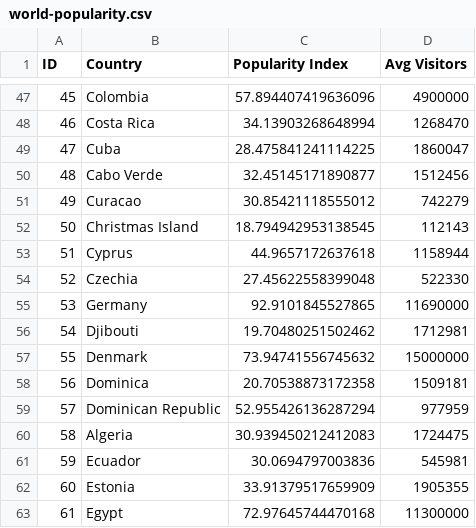
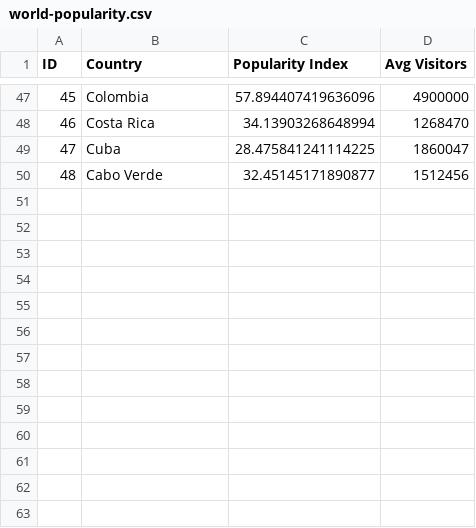
Before and after one commit to abdullahdarofficial/AI-Travel-Recommender, a CSV file: world-popularity.csv, drawn as a sheet; only a part is shown, gaps mark what is left out.

Commit message:
Files updated successfully.

```diff
--- a/world-popularity.csv
+++ b/world-popularity.csv
@@ -50,14 +50 @@ ID,Country,Popularity Index,Avg Visitors
 48,Cabo Verde,32.45145171890877,1512456
-49,Curacao,30.85421118555012,742279
-50,Christmas Island,18.794942953138545,112143
-51,Cyprus,44.9657172637618,1158944
-52,Czechia,27.45622558399048,522330
-53,Germany,92.9101845527865,11690000
-54,Djibouti,19.70480251502462,1712981
-55,Denmark,73.94741556745632,15000000
-56,Dominica,20.70538873172358,1509181
-57,Dominican Republic,52.955426136287294,977959
-58,Algeria,30.939450212412083,1724475
-59,Ecuador,30.0694797003836,545981
-60,Estonia,33.91379517659909,1905355
-61,Egypt,72.97645744470168,11300000
```
